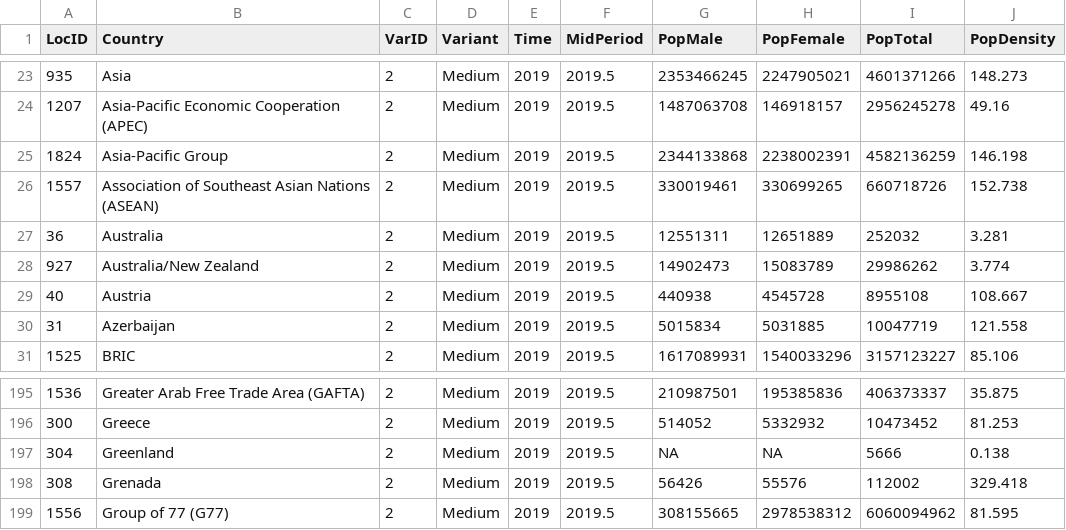
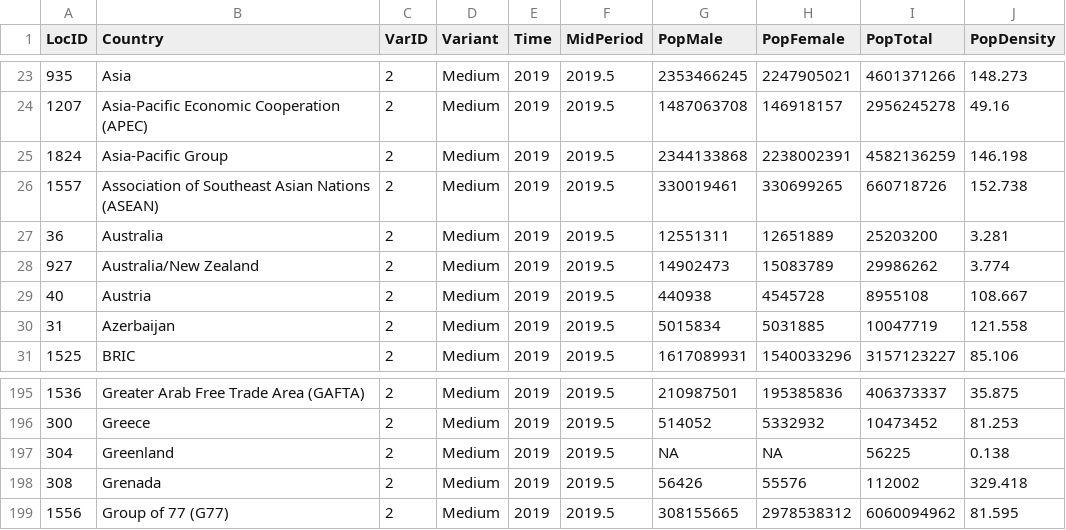
Before and after one commit to SergioJuanes/coviddataspain, a CSV file: data/population.csv, drawn as a sheet; only a part is shown, gaps mark what is left out.

Commit message:
Update population.csv

```diff
--- a/data/population.csv
+++ b/data/population.csv
@@ -26,3 +26,3 @@ LocID,Country,VarID,Variant,Time,MidPeriod,PopMale,PopFemale,PopTotal,PopDensity
 1557,Association of Southeast Asian Nations (ASEAN),2,Medium,2019,2019.5,330019461,330699265,660718726,152.738
-36,Australia,2,Medium,2019,2019.5,12551311,12651889,252032,3.281
+36,Australia,2,Medium,2019,2019.5,12551311,12651889,25203200,3.281
 927,Australia/New Zealand,2,Medium,2019,2019.5,14902473,15083789,29986262,3.774
@@ -196,3 +196,3 @@ LocID,Country,VarID,Variant,Time,MidPeriod,PopMale,PopFemale,PopTotal,PopDensity
 300,Greece,2,Medium,2019,2019.5,514052,5332932,10473452,81.253
-304,Greenland,2,Medium,2019,2019.5,NA,NA,5666,0.138
+304,Greenland,2,Medium,2019,2019.5,NA,NA,56225,0.138
 308,Grenada,2,Medium,2019,2019.5,56426,55576,112002,329.418
```
